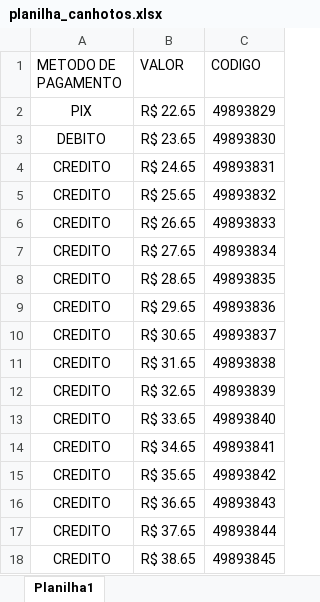
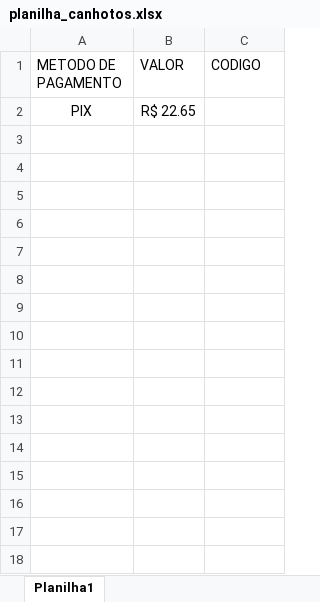
Before and after one commit to felipinx7/automy-canhoto, an Excel workbook: planilha_canhotos.xlsx, sheet Planilha1, drawn as a sheet; values as stored, in another font and other column widths than the file's, no borders; table styles not drawn; the diff names each change by its address in the sheet, - before the commit and + after, or states it on an @@ line.

```diff
--- a/planilha_canhotos.xlsx (sheet Planilha1)
+++ b/planilha_canhotos.xlsx (sheet Planilha1)
-C2 (CODIGO): 49893829
+C2 (CODIGO): (empty)
-row 3: DEBITO | R$ 23.65 | 49893830
-row 4: CREDITO | R$ 24.65 | 49893831
-row 5: CREDITO | R$ 25.65 | 49893832
-row 6: CREDITO | R$ 26.65 | 49893833
-row 7: CREDITO | R$ 27.65 | 49893834
-row 8: CREDITO | R$ 28.65 | 49893835
-row 9: CREDITO | R$ 29.65 | 49893836
-row 10: CREDITO | R$ 30.65 | 49893837
-row 11: CREDITO | R$ 31.65 | 49893838
-row 12: CREDITO | R$ 32.65 | 49893839
-row 13: CREDITO | R$ 33.65 | 49893840
-row 14: CREDITO | R$ 34.65 | 49893841
-row 15: CREDITO | R$ 35.65 | 49893842
-row 16: CREDITO | R$ 36.65 | 49893843
-row 17: CREDITO | R$ 37.65 | 49893844
-row 18: CREDITO | R$ 38.65 | 49893845
```
Also changed, not shown: planilha_produtos.xlsx, 1 other file.
